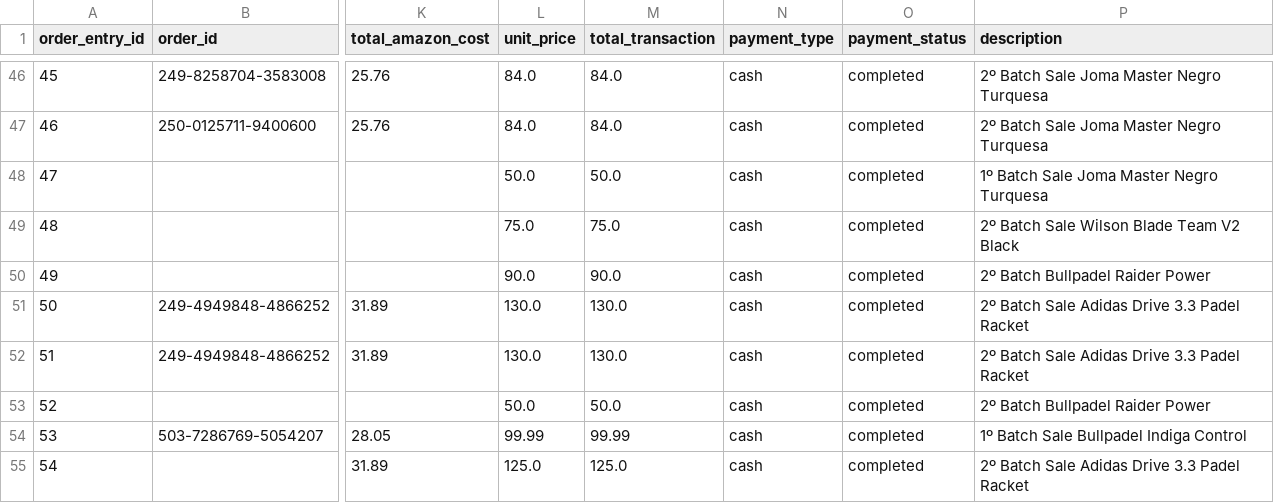
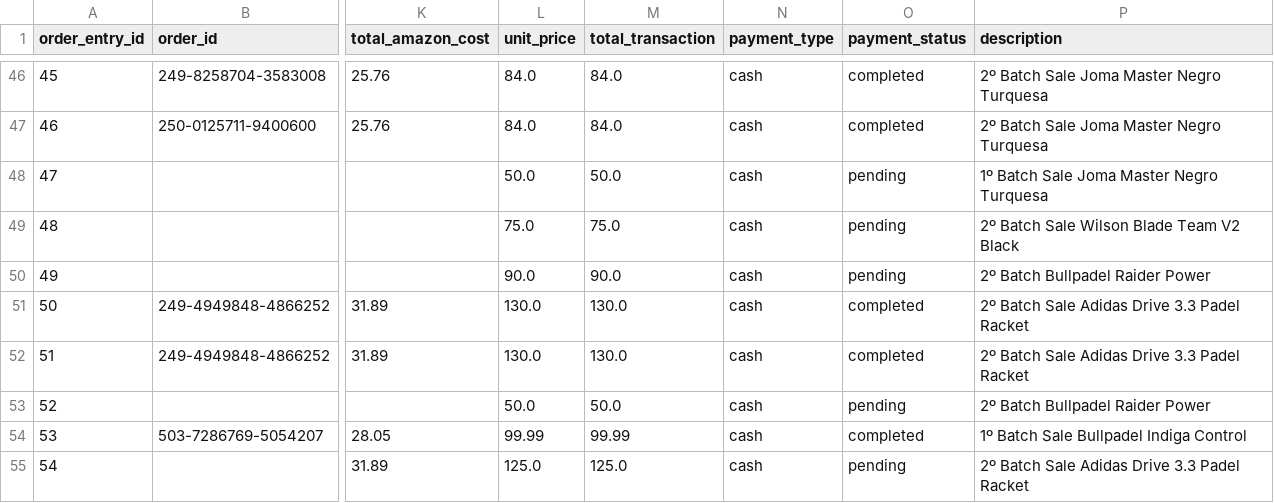
Before and after one commit to JulioValderrama/Padel_Oceania, a CSV file: resultInc.csv, drawn as a sheet; only a part is shown, gaps mark what is left out; the diff covers the shown part only; the diff names each change by its address in the sheet, - before the commit and + after, or states it on an @@ line.

```diff
--- a/resultInc.csv
+++ b/resultInc.csv
-O48:O50 (payment_status): completed
+O48:O50 (payment_status): pending
-O53 (payment_status): completed
+O53 (payment_status): pending
-O55 (payment_status): completed
+O55 (payment_status): pending
```
Also changed, not shown: 1 added row and 37 edited cells elsewhere in this file, data/Amazon.csv, data/Income.csv, 3 other files.
